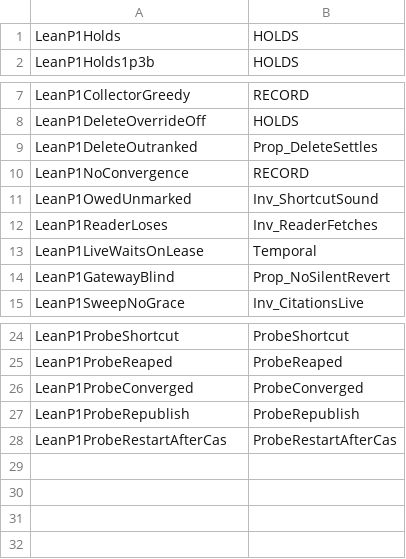
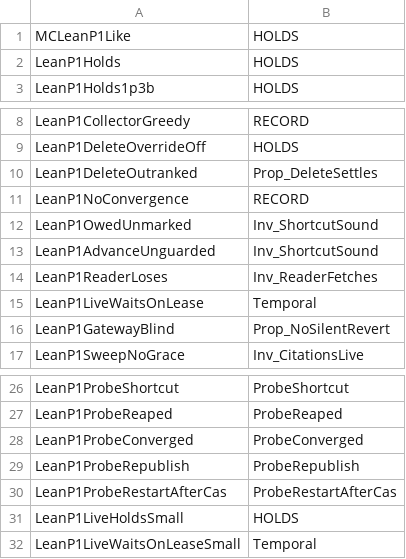
Before and after one commit to ddalton/flint, a TSV file: lean/formal/results/2026-09-25-leanp1-gate/WORLDS-LeanP1.tsv, drawn as a sheet; only a part is shown, gaps mark what is left out.

```diff
--- a/lean/formal/results/2026-09-25-leanp1-gate/WORLDS-LeanP1.tsv
+++ b/lean/formal/results/2026-09-25-leanp1-gate/WORLDS-LeanP1.tsv
@@ -1 +1,2 @@
+MCLeanP1Like	HOLDS
 LeanP1Holds	HOLDS
@@ -11,2 +12,3 @@ LeanP1NoConvergence	RECORD
 LeanP1OwedUnmarked	Inv_ShortcutSound
+LeanP1AdvanceUnguarded	Inv_ShortcutSound
 LeanP1ReaderLoses	Inv_ReaderFetches
@@ -28 +30,3 @@ LeanP1ProbeRepublish	ProbeRepublish
 LeanP1ProbeRestartAfterCas	ProbeRestartAfterCas
+LeanP1LiveHoldsSmall	HOLDS
+LeanP1LiveWaitsOnLeaseSmall	Temporal
```
Also changed, not shown: lean/formal/WORLDS-LeanP1.tsv, 4 other files.
